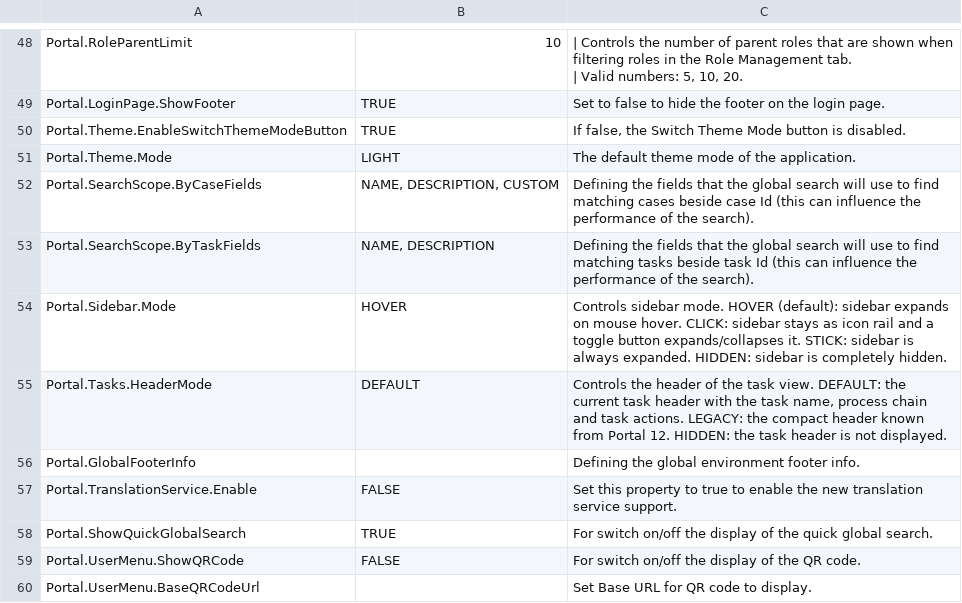
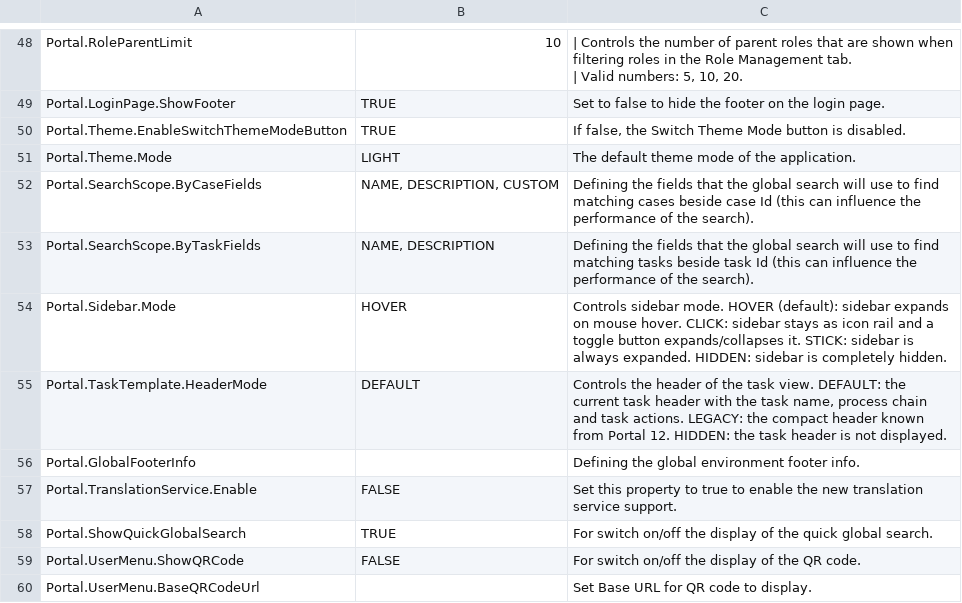
Before and after one commit to axonivy-market/portal, a CSV file: Documentation/portal-guide/source/portal-user-guide/admin-settings/documents/available_settings.csv, drawn as a sheet; only a part is shown, gaps mark what is left out.

Commit message:
doc(IVYPORTAL-21183): update task header mode references to use TaskTemplate prefix

```diff
--- a/Documentation/portal-guide/source/portal-user-guide/admin-settings/documents/available_settings.csv
+++ b/Documentation/portal-guide/source/portal-user-guide/admin-settings/documents/available_settings.csv
@@ -74,3 +74,3 @@ Portal.SearchScope.ByTaskFields,"NAME, DESCRIPTION",Defining the fields that the
 Portal.Sidebar.Mode,HOVER,"Controls sidebar mode. HOVER (default): sidebar expands on mouse hover. CLICK: sidebar stays as icon rail and a toggle button expands/collapses it. STICK: sidebar is always expanded. HIDDEN: sidebar is completely hidden."
-Portal.Tasks.HeaderMode,DEFAULT,"Controls the header of the task view. DEFAULT: the current task header with the task name, process chain and task actions. LEGACY: the compact header known from Portal 12. HIDDEN: the task header is not displayed."
+Portal.TaskTemplate.HeaderMode,DEFAULT,"Controls the header of the task view. DEFAULT: the current task header with the task name, process chain and task actions. LEGACY: the compact header known from Portal 12. HIDDEN: the task header is not displayed."
 Portal.GlobalFooterInfo,,Defining the global environment footer info.
```
Also changed, not shown: 4 other files.
